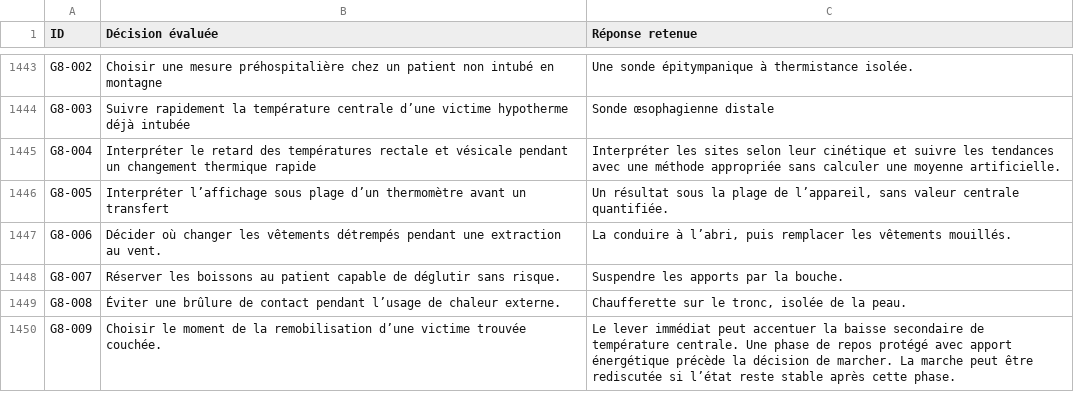
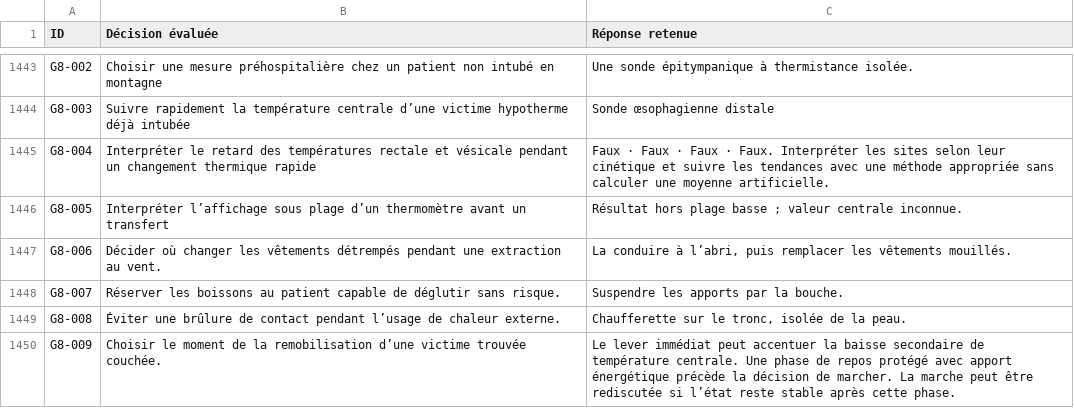
Before and after one commit to vialdjoukang-spec/organigramme-examen-federal, a TSV file: QCMs_A_K'_Menus_Long_Chatgpt/DECISIONS.tsv, drawn as a sheet; only a part is shown, gaps mark what is left out; the diff covers the shown part only.

```diff
--- a/QCMs_A_K'_Menus_Long_Chatgpt/DECISIONS.tsv
+++ b/QCMs_A_K'_Menus_Long_Chatgpt/DECISIONS.tsv
@@ -1444,4 +1444,4 @@ G8-002	Choisir une mesure préhospitalière chez un patient non intubé en monta
 G8-003	Suivre rapidement la température centrale d’une victime hypotherme déjà intubée	Sonde œsophagienne distale
-G8-004	Interpréter le retard des températures rectale et vésicale pendant un changement thermique rapide	Interpréter les sites selon leur cinétique et suivre les tendances avec une méthode appropriée sans calculer une moyenne artificielle.
-G8-005	Interpréter l’affichage sous plage d’un thermomètre avant un transfert	Un résultat sous la plage de l’appareil, sans valeur centrale quantifiée.
+G8-004	Interpréter le retard des températures rectale et vésicale pendant un changement thermique rapide	Faux · Faux · Faux · Faux. Interpréter les sites selon leur cinétique et suivre les tendances avec une méthode appropriée sans calculer une moyenne artificielle.
+G8-005	Interpréter l’affichage sous plage d’un thermomètre avant un transfert	Résultat hors plage basse ; valeur centrale inconnue.
 G8-006	Décider où changer les vêtements détrempés pendant une extraction au vent.	La conduire à l’abri, puis remplacer les vêtements mouillés.
```
Also changed, not shown: 29 edited cells elsewhere in this file, 2 other files.
